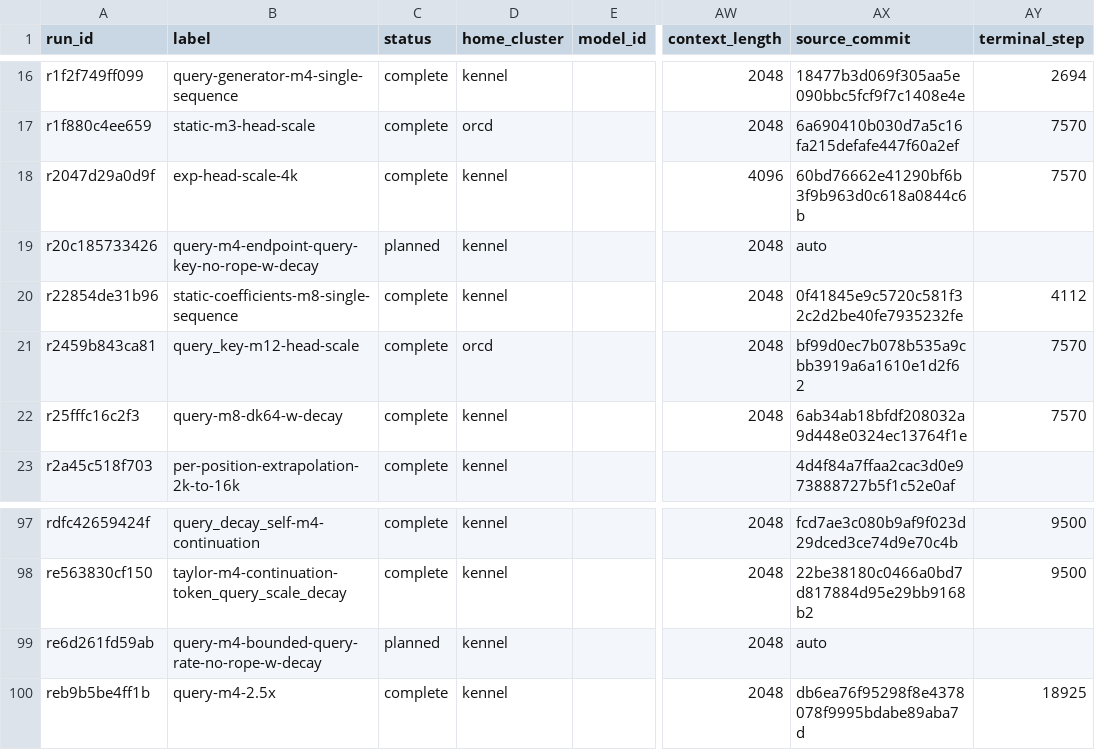
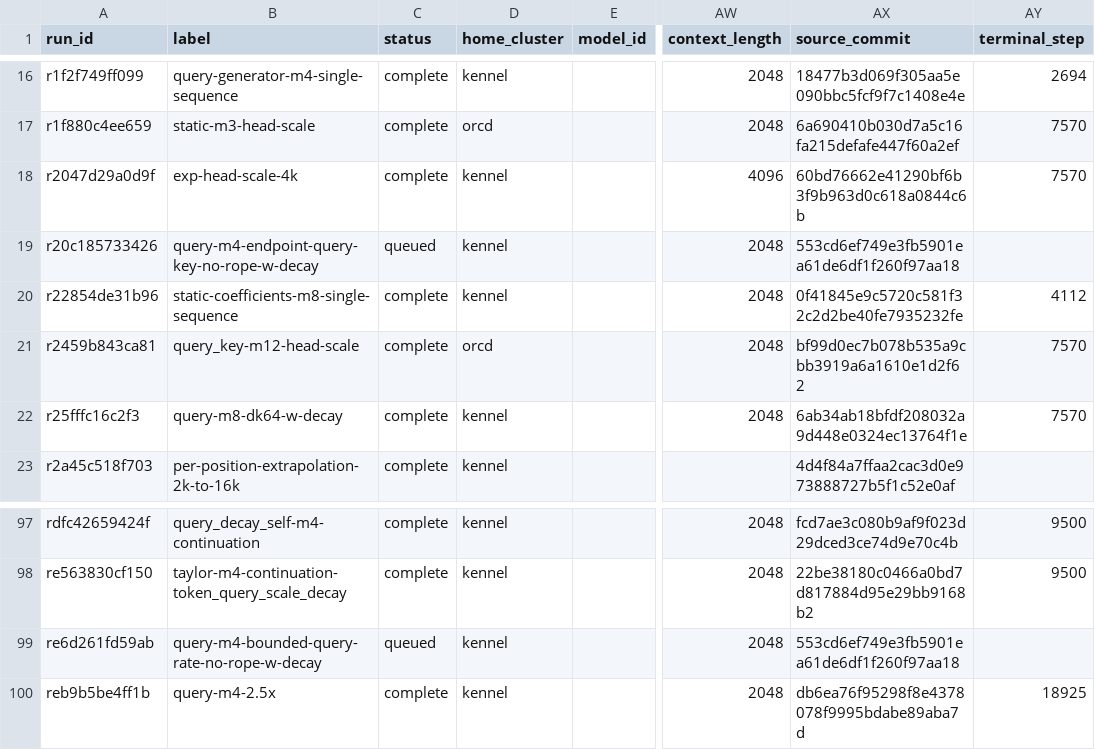
Before and after one commit to rafaelhanashiro/functional-memory, a CSV file: experiments/transformer_pp/runs.csv, drawn as a sheet; only a part is shown, gaps mark what is left out; the diff names each change by its address in the sheet, - before the commit and + after, or states it on an @@ line.

Commit message:
Record endpoint decay job submissions

```diff
--- a/experiments/transformer_pp/runs.csv
+++ b/experiments/transformer_pp/runs.csv
-C19 (status): planned
+C19 (status): queued
-AX19 (source_commit): auto
+AX19 (source_commit): 553cd6ef749e3fb5901ea61de6df1f260f97aa18
-C99 (status): planned
+C99 (status): queued
-AX99 (source_commit): auto
+AX99 (source_commit): 553cd6ef749e3fb5901ea61de6df1f260f97aa18
```
Also changed, not shown: experiments/transformer_pp/results/exploratory/query_distance_decay/summary.csv, 3 other files.
